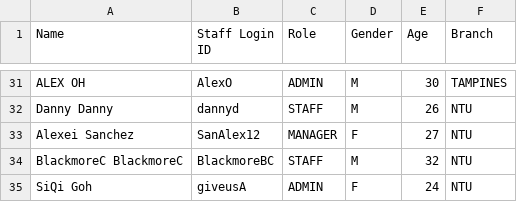
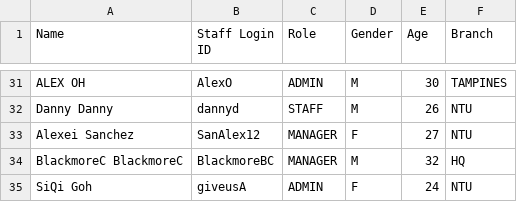
Before and after one commit to Theawmaster/2002_FOMS_AY23-24-S2-, a CSV file: FOMS/src/utilities/data/staff_list.csv, drawn as a sheet; only a part is shown, gaps mark what is left out.

```diff
--- a/FOMS/src/utilities/data/staff_list.csv
+++ b/FOMS/src/utilities/data/staff_list.csv
@@ -33,3 +33,3 @@ Danny Danny,dannyd,STAFF,M,26,NTU
 Alexei Sanchez,SanAlex12,MANAGER,F,27,NTU
-BlackmoreC BlackmoreC,BlackmoreBC,STAFF,M,32,NTU
+BlackmoreC BlackmoreC,BlackmoreBC,MANAGER,M,32,HQ
 SiQi Goh,giveusA,ADMIN,F,24,NTU
```
Also changed, not shown: FOMS/src/utilities/data/staff_passwords.csv, 5 other files.
